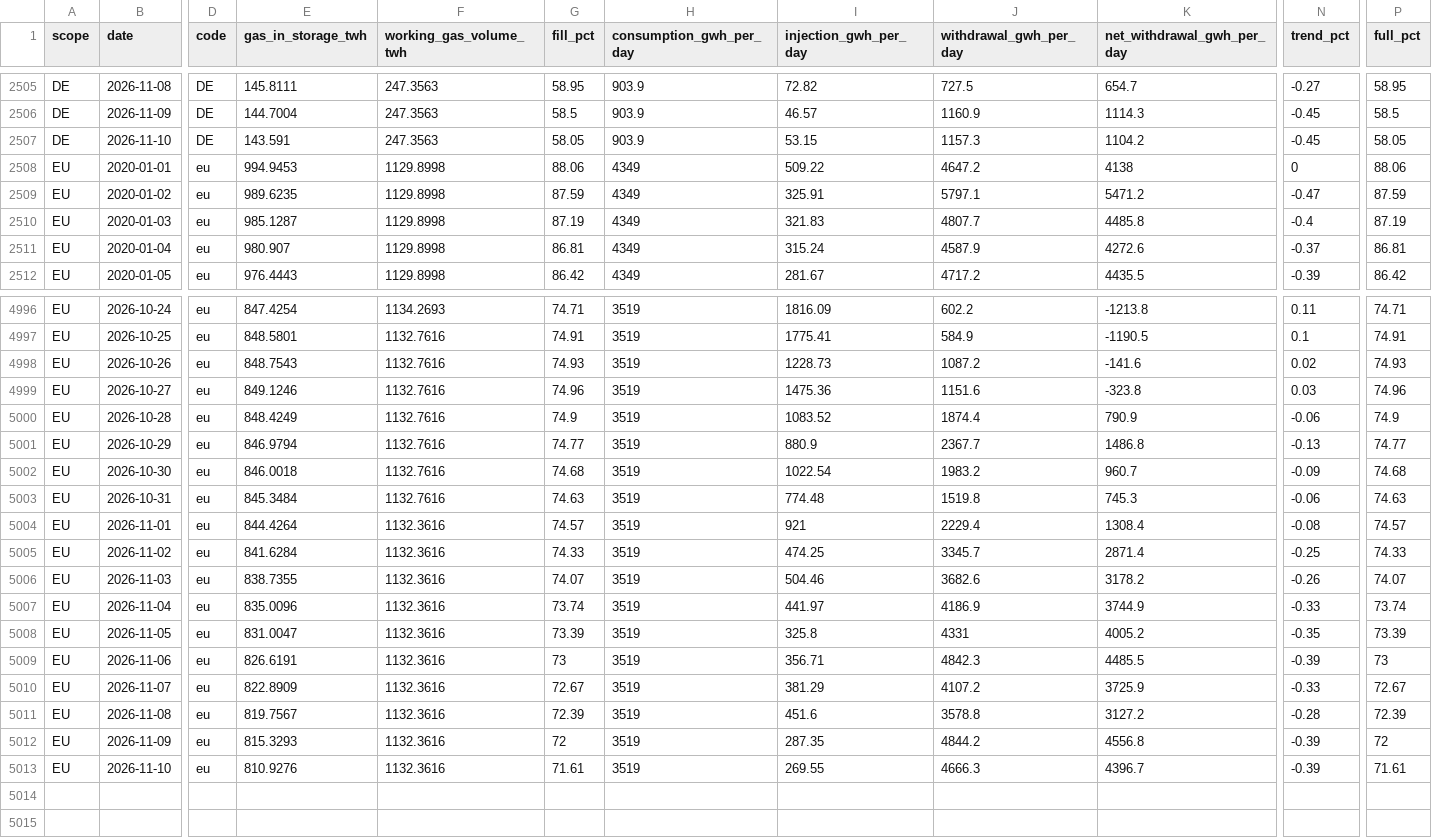
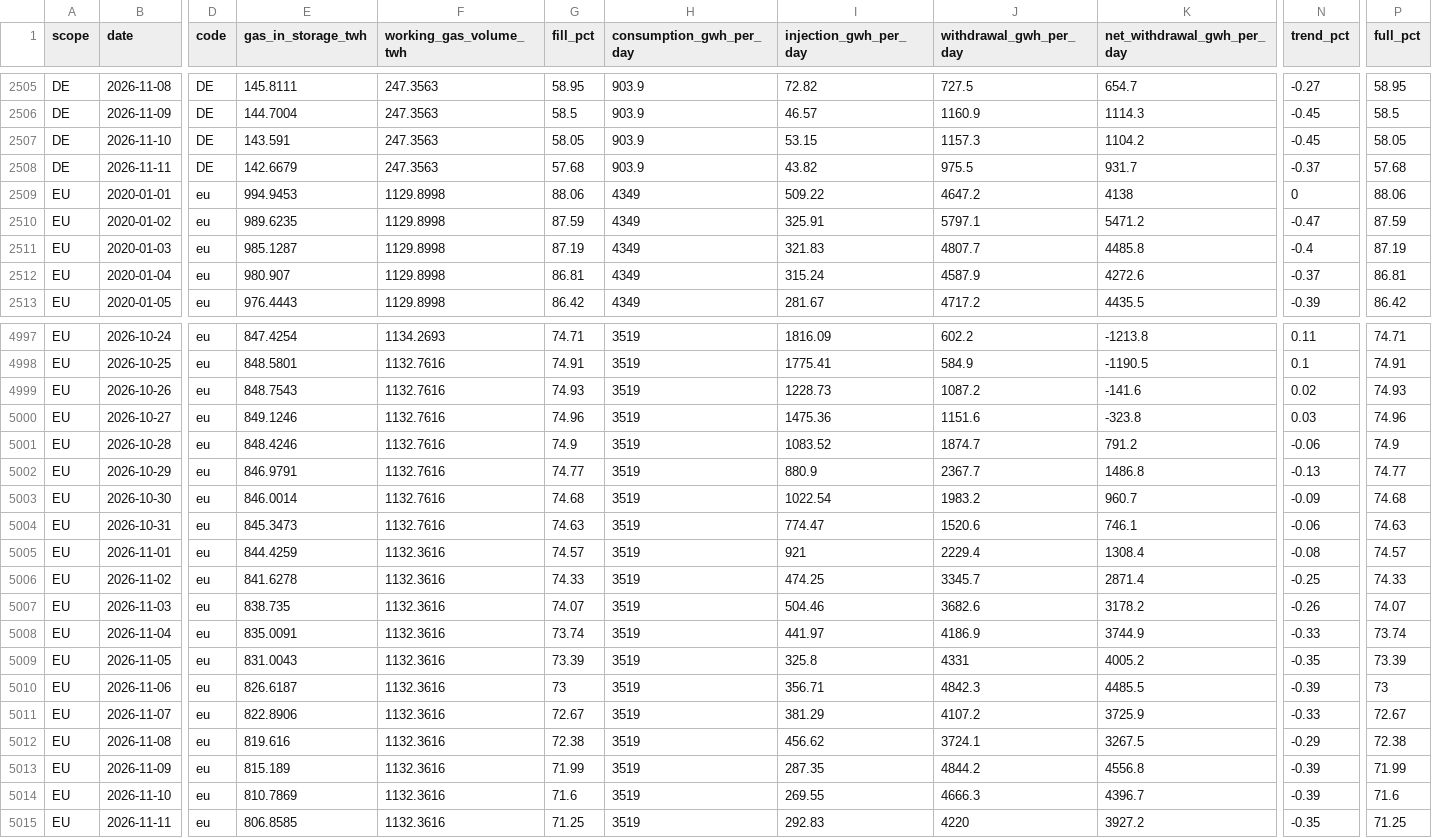
Before and after one commit to volzinnovation/de-gas-storage-tracker-bnetza, a CSV file: data/gie_storage.csv, drawn as a sheet; only a part is shown, gaps mark what is left out; addresses are those after the commit; rows hold the shown columns only; the diff covers the shown part only; the diff names each change by its address in the sheet, - before the commit and + after, or states it on an @@ line.

```diff
--- a/data/gie_storage.csv
+++ b/data/gie_storage.csv
+row 2508: DE | 2026-11-11 | DE | 142.6679 | 247.3563 | 57.68 | 903.9 | 43.82 | 975.5 | 931.7 | -0.37 | 57.68
-E5001 (gas_in_storage_twh): 848.4249
+E5001 (gas_in_storage_twh): 848.4246
-J5001 (withdrawal_gwh_per_day): 1874.4
+J5001 (withdrawal_gwh_per_day): 1874.7
-K5001 (net_withdrawal_gwh_per_day): 790.9
+K5001 (net_withdrawal_gwh_per_day): 791.2
-E5002 (gas_in_storage_twh): 846.9794
+E5002 (gas_in_storage_twh): 846.9791
-E5003 (gas_in_storage_twh): 846.0018
+E5003 (gas_in_storage_twh): 846.0014
-E5004 (gas_in_storage_twh): 845.3484
+E5004 (gas_in_storage_twh): 845.3473
-I5004 (injection_gwh_per_day): 774.48
+I5004 (injection_gwh_per_day): 774.47
-J5004 (withdrawal_gwh_per_day): 1519.8
+J5004 (withdrawal_gwh_per_day): 1520.6
-K5004 (net_withdrawal_gwh_per_day): 745.3
+K5004 (net_withdrawal_gwh_per_day): 746.1
-E5005 (gas_in_storage_twh): 844.4264
+E5005 (gas_in_storage_twh): 844.4259
-E5006 (gas_in_storage_twh): 841.6284
+E5006 (gas_in_storage_twh): 841.6278
-E5007 (gas_in_storage_twh): 838.7355
+E5007 (gas_in_storage_twh): 838.735
-E5008 (gas_in_storage_twh): 835.0096
+E5008 (gas_in_storage_twh): 835.0091
-E5009 (gas_in_storage_twh): 831.0047
+E5009 (gas_in_storage_twh): 831.0043
-E5010 (gas_in_storage_twh): 826.6191
+E5010 (gas_in_storage_twh): 826.6187
-E5011 (gas_in_storage_twh): 822.8909
+E5011 (gas_in_storage_twh): 822.8906
-E5012 (gas_in_storage_twh): 819.7567
+E5012 (gas_in_storage_twh): 819.616
-G5012 (fill_pct): 72.39
+G5012 (fill_pct): 72.38
-I5012 (injection_gwh_per_day): 451.6
+I5012 (injection_gwh_per_day): 456.62
-J5012 (withdrawal_gwh_per_day): 3578.8
+J5012 (withdrawal_gwh_per_day): 3724.1
-K5012 (net_withdrawal_gwh_per_day): 3127.2
+K5012 (net_withdrawal_gwh_per_day): 3267.5
-N5012 (trend_pct): -0.28
+N5012 (trend_pct): -0.29
-P5012 (full_pct): 72.39
+P5012 (full_pct): 72.38
-E5013 (gas_in_storage_twh): 815.3293
+E5013 (gas_in_storage_twh): 815.189
-G5013 (fill_pct): 72
+G5013 (fill_pct): 71.99
-P5013 (full_pct): 72
+P5013 (full_pct): 71.99
-E5014 (gas_in_storage_twh): 810.9276
+E5014 (gas_in_storage_twh): 810.7869
-G5014 (fill_pct): 71.61
+G5014 (fill_pct): 71.6
-P5014 (full_pct): 71.61
+P5014 (full_pct): 71.6
+row 5015: EU | 2026-11-11 | eu | 806.8585 | 1132.3616 | 71.25 | 3519 | 292.83 | 4220 | 3927.2 | -0.35 | 71.25
```
Also changed, not shown: 41 edited cells elsewhere in this file, data/bnetza_cache.csv, data/eu_storage.csv, 2 other files.
